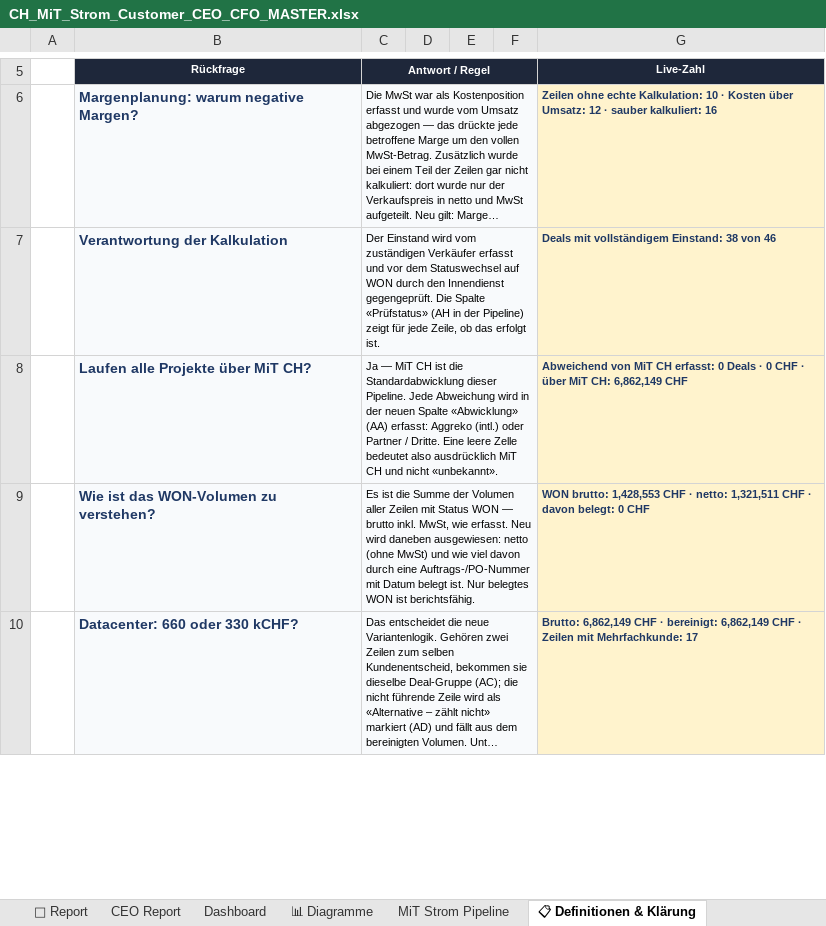
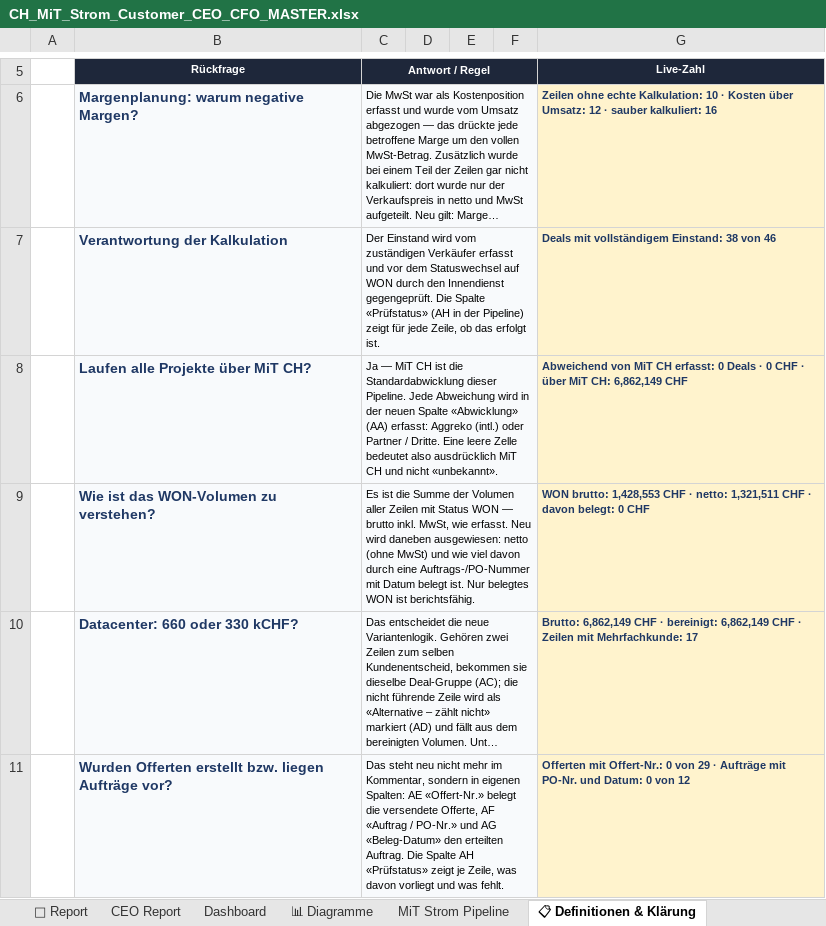
Before and after one commit to Ghostburaq/Burak, an Excel workbook: reporting/CH_MiT_Strom_Customer_CEO_CFO_MASTER.xlsx, sheet 📋 Definitionen & Klärung, drawn as a sheet; only a part is shown, gaps mark what is left out; long unchanged cells end in …; values as stored, in another font and other column widths than the file's, no borders; the diff covers the shown part only; the diff names each change by its address in the sheet, - before the commit and + after, or states it on an @@ line.

```diff
--- a/reporting/CH_MiT_Strom_Customer_CEO_CFO_MASTER.xlsx (sheet 📋 Definitionen & Klärung)
+++ b/reporting/CH_MiT_Strom_Customer_CEO_CFO_MASTER.xlsx (sheet 📋 Definitionen & Klärung)
+row 11:  | Wurden Offerten erstellt bzw. liegen Aufträge vor? | Das steht neu nicht mehr im Kommentar, sondern in eigenen Spalten: AE «Offert-Nr.» belegt die versendete Offerte, AF «Auftrag / PO-Nr.» und AG «Beleg-Datum» den erteilten Auftrag. Die Spalte AH «Prüfstatus» zeigt je Zeile, was davon vorliegt und was fehlt. |  |  |  | Offerten mit Offert-Nr.: 0 von 29 · Aufträge mit PO-Nr. und Datum: 0 von 12
```
Also changed, not shown: 1 added row elsewhere in this sheet, formulas that keep their value, charts or pictures, 5 other files.
